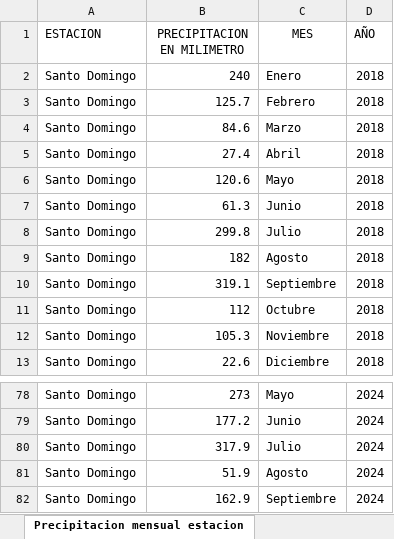
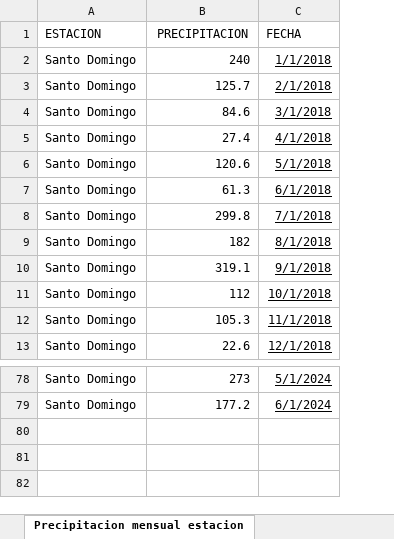
Before and after one commit to jcorrean/APGPAC, an Excel workbook: Data/PrecipitacionRD.xlsx, sheet Precipitacion mensual estacion, drawn as a sheet; only a part is shown, gaps mark what is left out; values as stored, in another font and other column widths than the file's, no borders; removed rows and columns are numbered as before the commit, all else as after; the diff names each change by its address in the sheet, - before the commit and + after, or states it on an @@ line.

```diff
--- a/Data/PrecipitacionRD.xlsx (sheet Precipitacion mensual estacion)
+++ b/Data/PrecipitacionRD.xlsx (sheet Precipitacion mensual estacion)
-column C (MES), rows 2-13: Enero | Febrero | Marzo | Abril | Mayo | Junio | Julio | Agosto | Septiembre | Octubre | Noviembre | Diciembre; rows 78-79: Mayo | Junio
-column D (AÑO), rows 2-13: all 2018; rows 78-79: 2024 | 2024
+column C (FECHA), rows 2-13: 1/1/2018 | 2/1/2018 | 3/1/2018 | 4/1/2018 | 5/1/2018 | 6/1/2018 | 7/1/2018 | 8/1/2018 | 9/1/2018 | 10/1/2018 | 11/1/2018 | 12/1/2018; rows 78-79: 5/1/2024 | 6/1/2024
-B1: PRECIPITACION EN MILIMETRO
+B1: PRECIPITACION
-row 80: Santo Domingo | 317.9 | Julio | 2024
-row 81: Santo Domingo | 51.9 | Agosto | 2024
-row 82: Santo Domingo | 162.9 | Septiembre | 2024
```
Also changed, not shown: 1 other file.
